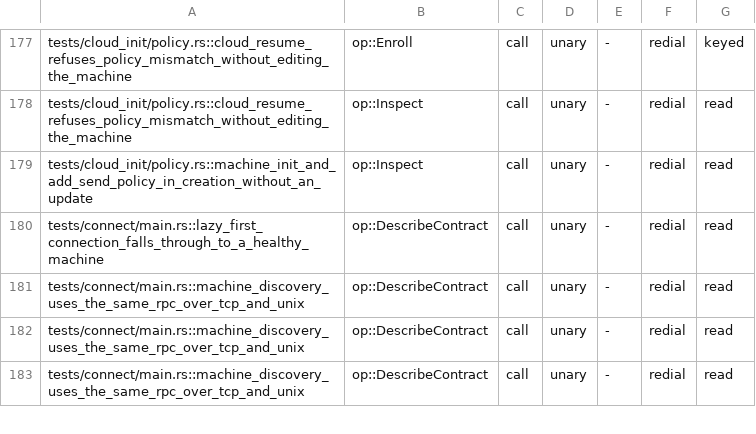
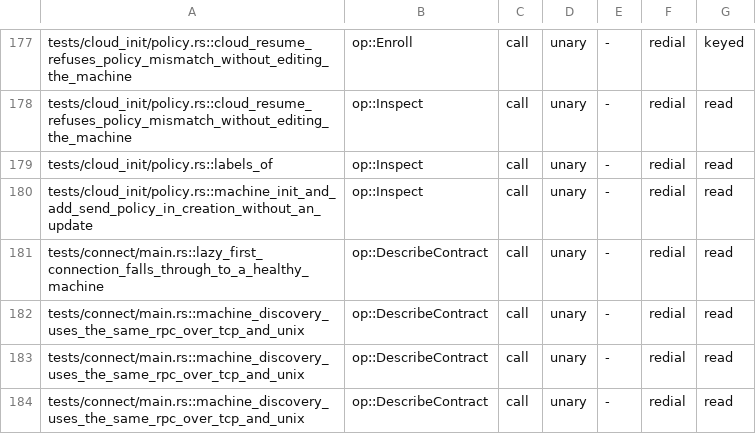
Before and after one commit to getployz/ployz, a TSV file: core/crates/ployz/src/cluster/call_audit.tsv, drawn as a sheet; only a part is shown, gaps mark what is left out; the diff names each change by its address in the sheet, - before the commit and + after, or states it on an @@ line.

Commit message:
Give the new agent tools a sweep fixture and the labels helper its call audit row

```diff
--- a/core/crates/ployz/src/cluster/call_audit.tsv
+++ b/core/crates/ployz/src/cluster/call_audit.tsv
+row 179: tests/cloud_init/policy.rs::labels_of | op::Inspect | call | unary | - | redial | read
```
Also changed, not shown: 1 other file.
